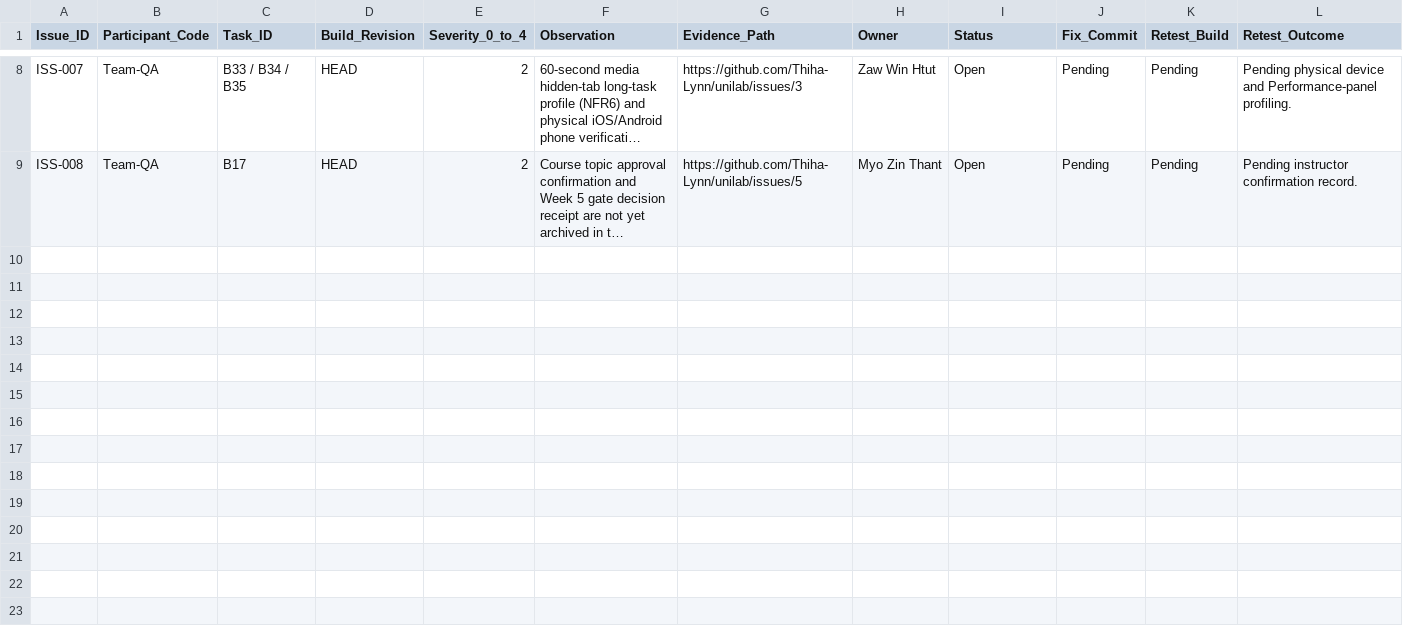
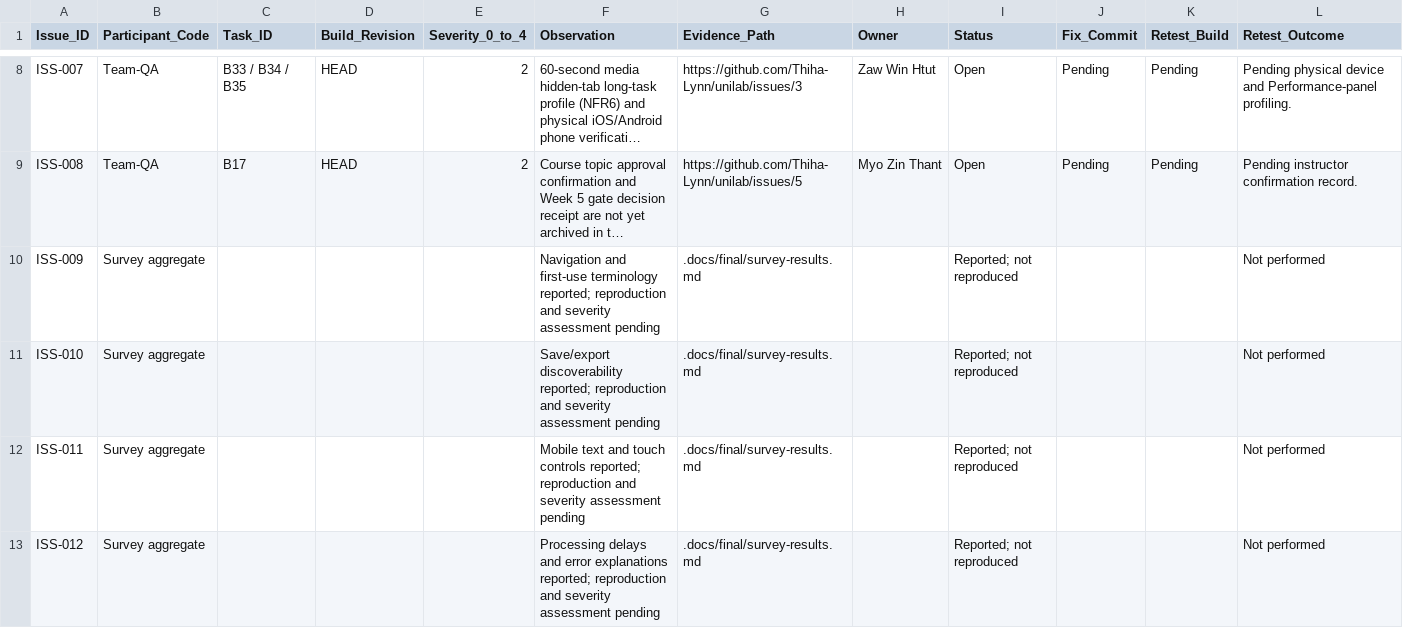
Before and after one commit to Thiha-Lynn/unilab, a CSV file: .docs/04-test/defect-log.csv, drawn as a sheet; only a part is shown, gaps mark what is left out; long unchanged cells end in …; the diff names each change by its address in the sheet, - before the commit and + after, or states it on an @@ line.

Commit message:
Reconcile final portfolio with 55 survey responses and verified evidence

```diff
--- a/.docs/04-test/defect-log.csv
+++ b/.docs/04-test/defect-log.csv
+row 10: ISS-009 | Survey aggregate |  |  |  | Navigation and first-use terminology reported; reproduction and severity assessment pending | .docs/final/survey-results.md |  | Reported; not reproduced |  |  | Not performed
+row 11: ISS-010 | Survey aggregate |  |  |  | Save/export discoverability reported; reproduction and severity assessment pending | .docs/final/survey-results.md |  | Reported; not reproduced |  |  | Not performed
+row 12: ISS-011 | Survey aggregate |  |  |  | Mobile text and touch controls reported; reproduction and severity assessment pending | .docs/final/survey-results.md |  | Reported; not reproduced |  |  | Not performed
+row 13: ISS-012 | Survey aggregate |  |  |  | Processing delays and error explanations reported; reproduction and severity assessment pending | .docs/final/survey-results.md |  | Reported; not reproduced |  |  | Not performed
```
Also changed, not shown: 21 other files.
